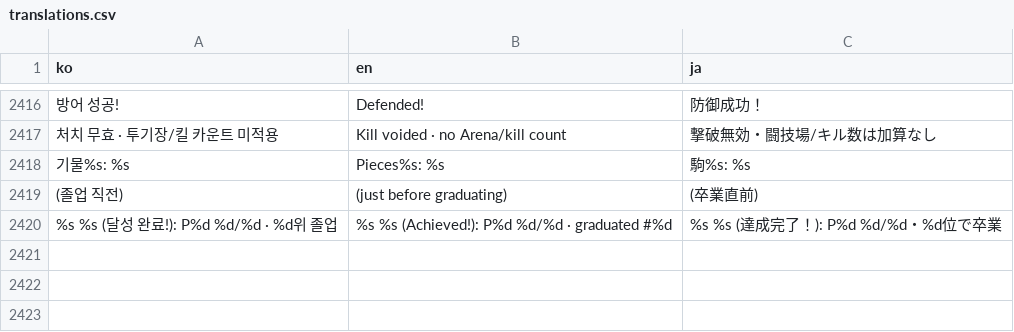
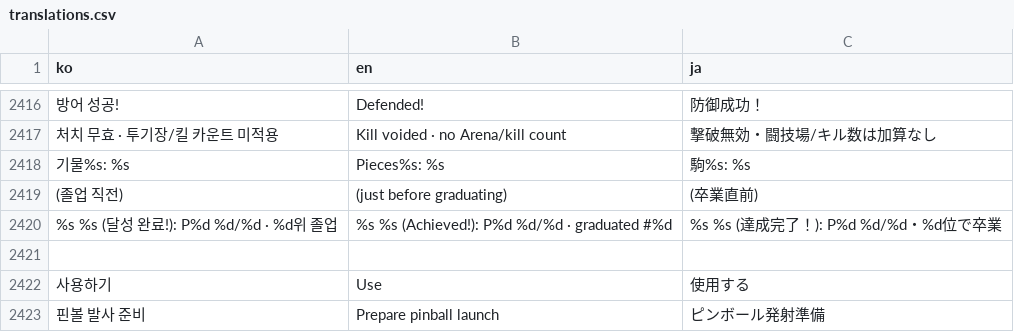
Before and after one commit to mayjohn66-cmd/TRG, a CSV file: content_trickcal/data/translations.csv, drawn as a sheet; only a part is shown, gaps mark what is left out; the diff names each change by its address in the sheet, - before the commit and + after, or states it on an @@ line.

```diff
--- a/content_trickcal/data/translations.csv
+++ b/content_trickcal/data/translations.csv
+row 2421: (empty)
+row 2422: 사용하기 | Use | 使用する
+row 2423: 핀볼 발사 준비 | Prepare pinball launch | ピンボール発射準備
```
Also changed, not shown: 17 other files.
